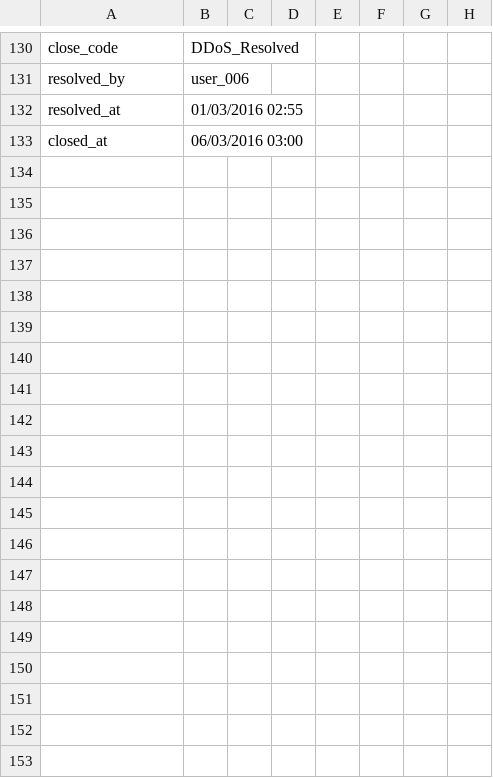
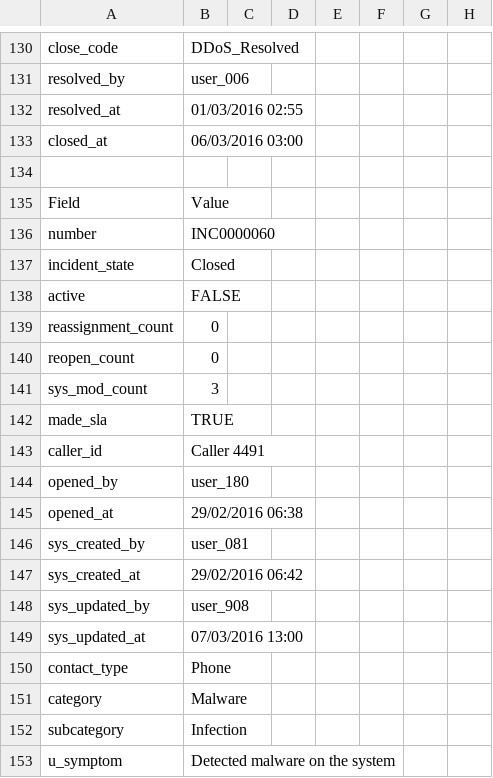
Before and after one commit to authoruser/IRDATASET, a CSV file: IR-Dataset.csv, drawn as a sheet; only a part is shown, gaps mark what is left out; the diff covers the shown part only; the diff names each change by its address in the sheet, - before the commit and + after, or states it on an @@ line.

Commit message:
Update IR-Dataset.csv

```diff
--- a/IR-Dataset.csv
+++ b/IR-Dataset.csv
+row 134: (empty)
+row 135: Field | Value
+row 136: number | INC0000060
+row 137: incident_state | Closed
+row 138: active | FALSE
+row 139: reassignment_count | 0
+row 140: reopen_count | 0
+row 141: sys_mod_count | 3
+row 142: made_sla | TRUE
+row 143: caller_id | Caller 4491
+row 144: opened_by | user_180
+row 145: opened_at | 29/02/2016 06:38
+row 146: sys_created_by | user_081
+row 147: sys_created_at | 29/02/2016 06:42
+row 148: sys_updated_by | user_908
+row 149: sys_updated_at | 07/03/2016 13:00
+row 150: contact_type | Phone
+row 151: category | Malware
+row 152: subcategory | Infection
+row 153: u_symptom | Detected malware on the system
```
Also changed, not shown: 24 added rows elsewhere in this file.
